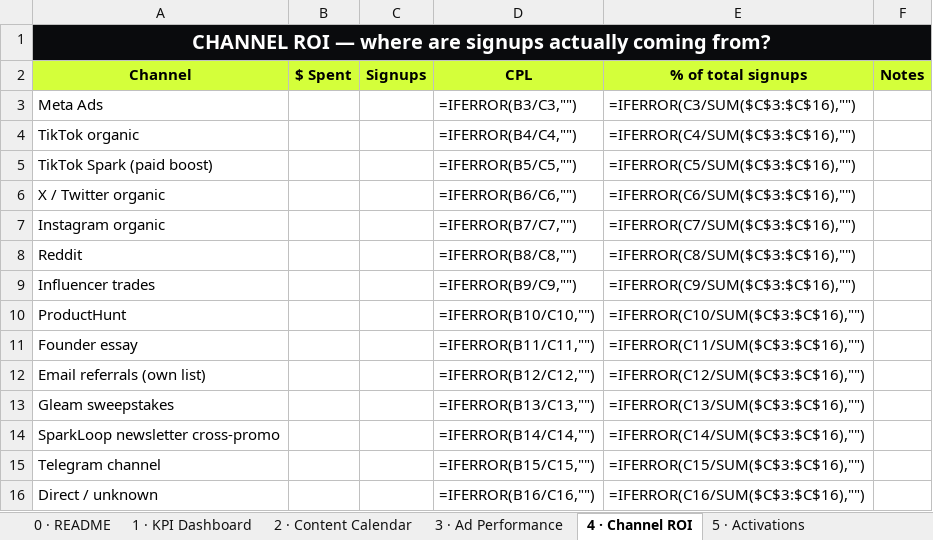
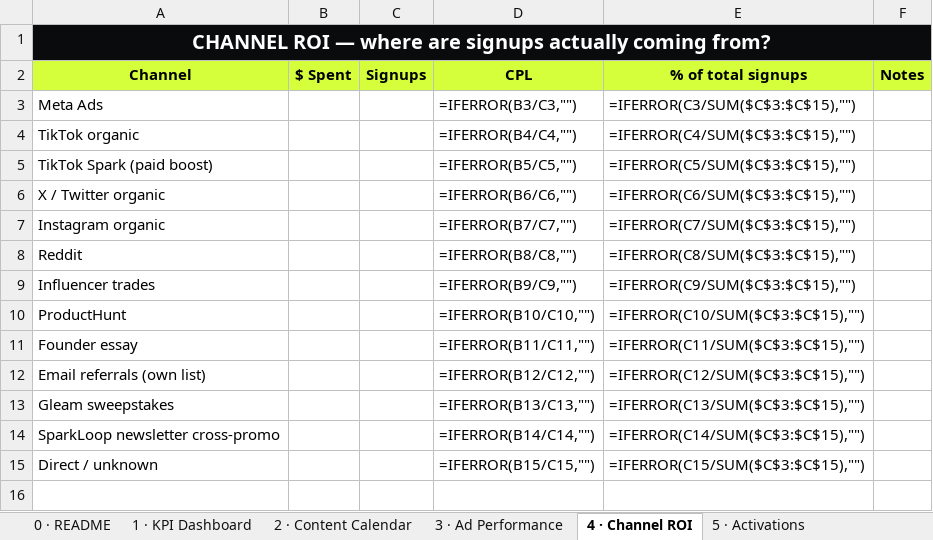
Before and after one commit to alfredtech770/pick6, an Excel workbook: launch/tracker/MASTER_TRACKER.xlsx, sheet 4 · Channel ROI, drawn as a sheet; values as stored, in another font and other column widths than the file's, no borders; formulas without a stored value are shown as written; removed rows and columns are numbered as before the commit, all else as after; the diff names each change by its address in the sheet, - before the commit and + after, or states it on an @@ line.

```diff
--- a/launch/tracker/MASTER_TRACKER.xlsx (sheet 4 · Channel ROI)
+++ b/launch/tracker/MASTER_TRACKER.xlsx (sheet 4 · Channel ROI)
-E3 (% of total signups): =IFERROR(C3/SUM($C$3:$C$16),"")
+E3 (% of total signups): =IFERROR(C3/SUM($C$3:$C$15),"")
-E4 (% of total signups): =IFERROR(C4/SUM($C$3:$C$16),"")
+E4 (% of total signups): =IFERROR(C4/SUM($C$3:$C$15),"")
-E5 (% of total signups): =IFERROR(C5/SUM($C$3:$C$16),"")
+E5 (% of total signups): =IFERROR(C5/SUM($C$3:$C$15),"")
-E6 (% of total signups): =IFERROR(C6/SUM($C$3:$C$16),"")
+E6 (% of total signups): =IFERROR(C6/SUM($C$3:$C$15),"")
-E7 (% of total signups): =IFERROR(C7/SUM($C$3:$C$16),"")
+E7 (% of total signups): =IFERROR(C7/SUM($C$3:$C$15),"")
-E8 (% of total signups): =IFERROR(C8/SUM($C$3:$C$16),"")
+E8 (% of total signups): =IFERROR(C8/SUM($C$3:$C$15),"")
-E9 (% of total signups): =IFERROR(C9/SUM($C$3:$C$16),"")
+E9 (% of total signups): =IFERROR(C9/SUM($C$3:$C$15),"")
-E10 (% of total signups): =IFERROR(C10/SUM($C$3:$C$16),"")
+E10 (% of total signups): =IFERROR(C10/SUM($C$3:$C$15),"")
-E11 (% of total signups): =IFERROR(C11/SUM($C$3:$C$16),"")
+E11 (% of total signups): =IFERROR(C11/SUM($C$3:$C$15),"")
-E12 (% of total signups): =IFERROR(C12/SUM($C$3:$C$16),"")
+E12 (% of total signups): =IFERROR(C12/SUM($C$3:$C$15),"")
-E13 (% of total signups): =IFERROR(C13/SUM($C$3:$C$16),"")
+E13 (% of total signups): =IFERROR(C13/SUM($C$3:$C$15),"")
-E14 (% of total signups): =IFERROR(C14/SUM($C$3:$C$16),"")
+E14 (% of total signups): =IFERROR(C14/SUM($C$3:$C$15),"")
-row 15: Telegram channel |  |  | =IFERROR(B15/C15,"") | =IFERROR(C15/SUM($C$3:$C$16),"")
-D15 (CPL): =IFERROR(B16/C16,"")
+D15 (CPL): =IFERROR(B15/C15,"")
-E15 (% of total signups): =IFERROR(C16/SUM($C$3:$C$16),"")
+E15 (% of total signups): =IFERROR(C15/SUM($C$3:$C$15),"")
```
Also changed, not shown: sheet 5 · Activations, 2 other files.
